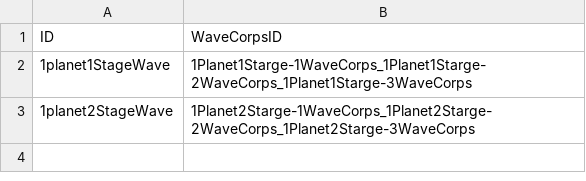
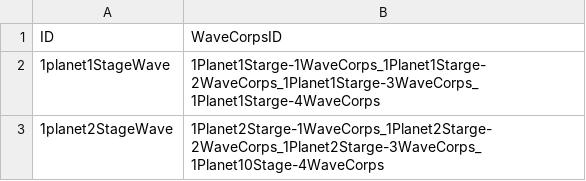
Before and after one commit to jikwang-park/SpaceMiner, a CSV file: Unity/Assets/Addressables/DataTables/WaveTable.csv, drawn as a sheet.

```diff
--- a/Unity/Assets/Addressables/DataTables/WaveTable.csv
+++ b/Unity/Assets/Addressables/DataTables/WaveTable.csv
@@ -1,3 +1,3 @@
 ID,WaveCorpsID
-1planet1StageWave,1Planet1Starge-1WaveCorps_1Planet1Starge-2WaveCorps_1Planet1Starge-3WaveCorps
-1planet2StageWave,1Planet2Starge-1WaveCorps_1Planet2Starge-2WaveCorps_1Planet2Starge-3WaveCorps
+1planet1StageWave,1Planet1Starge-1WaveCorps_1Planet1Starge-2WaveCorps_1Planet1Starge-3WaveCorps_1Planet1Starge-4WaveCorps
+1planet2StageWave,1Planet2Starge-1WaveCorps_1Planet2Starge-2WaveCorps_1Planet2Starge-3WaveCorps_1Planet10Stage-4WaveCorps
```
Also changed, not shown: Unity/Assets/Addressables/DataTables/CorpsTable.csv.
